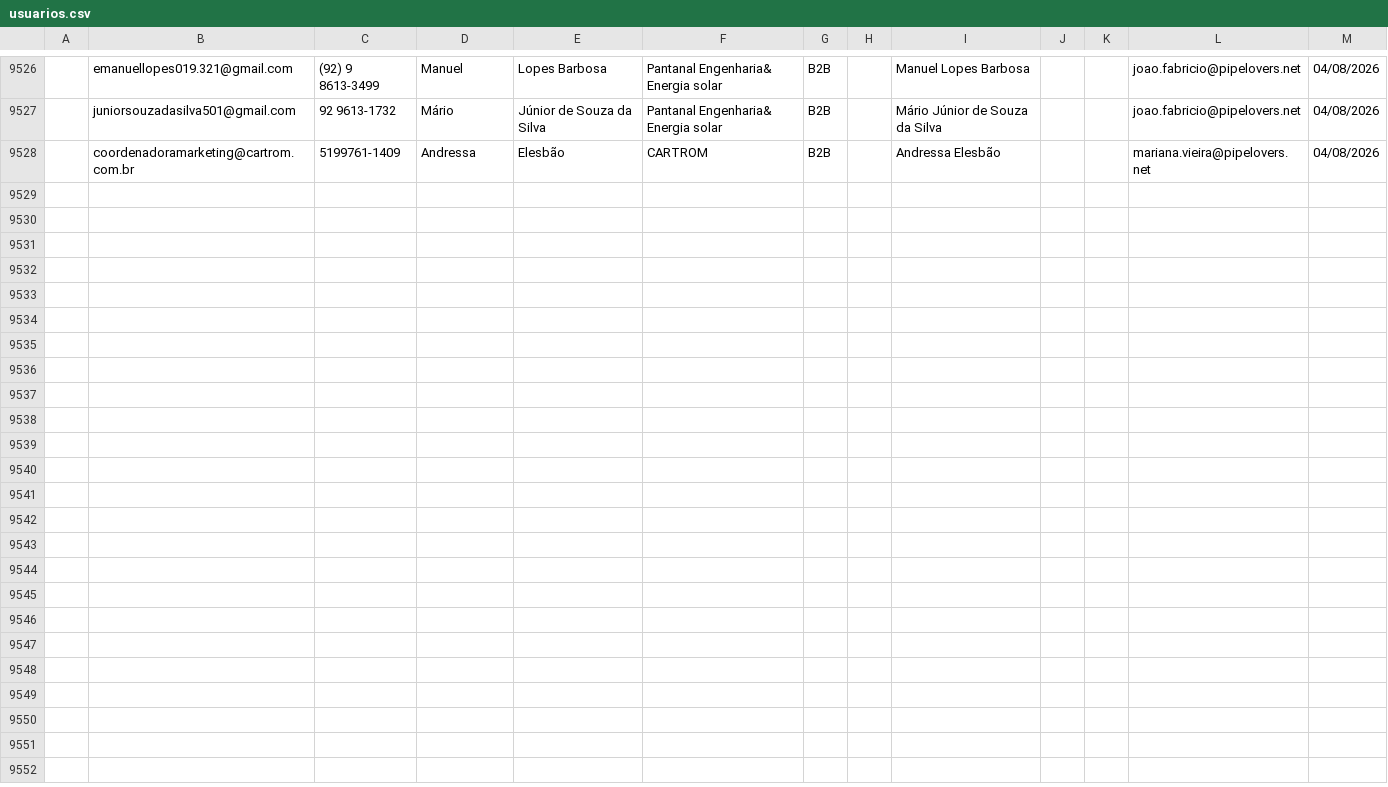
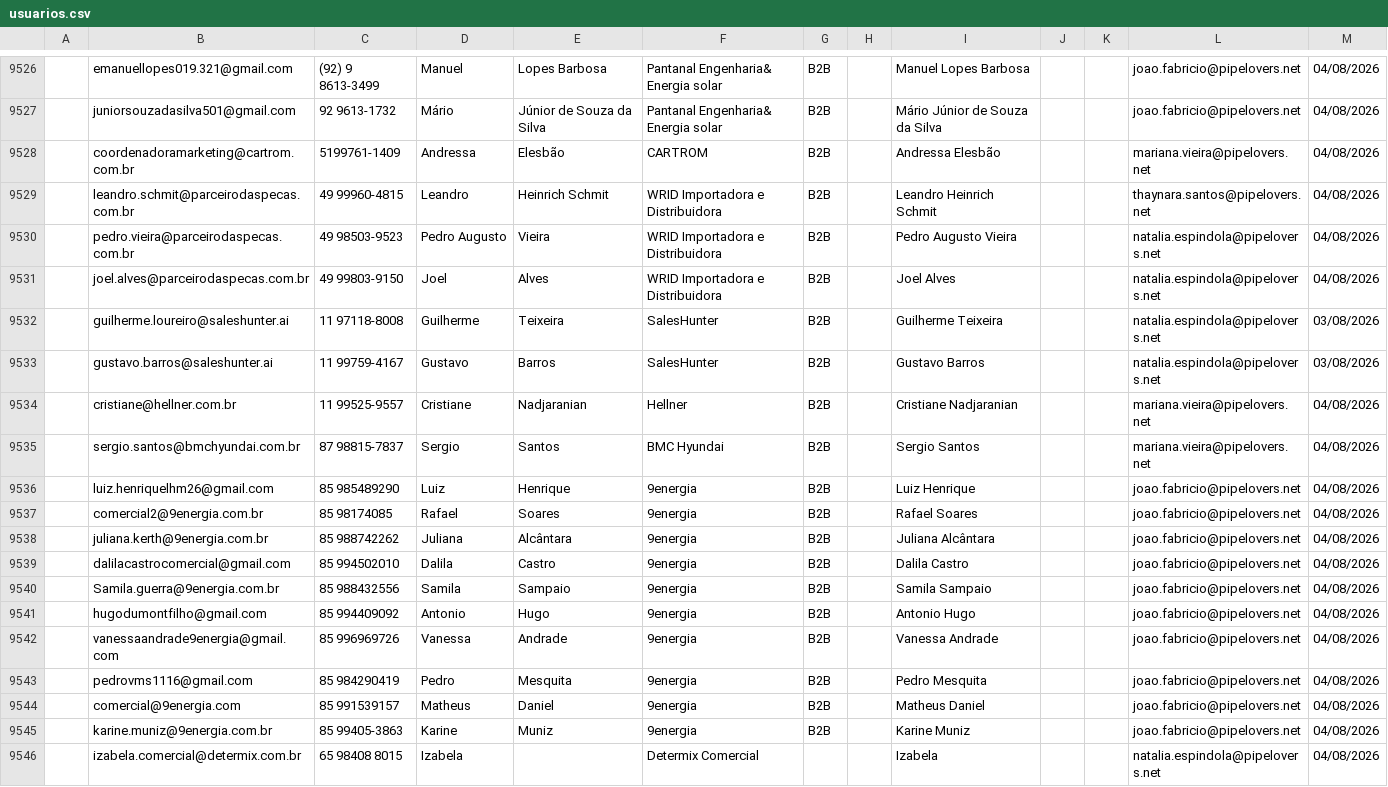
Before and after one commit to guiweissbock-cpu/pipelovers-engajamento, a CSV file: usuarios.csv, drawn as a sheet; only a part is shown, gaps mark what is left out; the diff names each change by its address in the sheet, - before the commit and + after, or states it on an @@ line.

```diff
--- a/usuarios.csv
+++ b/usuarios.csv
+row 9529:  | leandro.schmit@parceirodaspecas.com.br | 49 99960-4815 | Leandro | Heinrich Schmit | WRID Importadora e Distribuidora | B2B |  | Leandro Heinrich Schmit |  |  | thaynara.santos@pipelovers.net | 04/08/2026
+row 9530:  | pedro.vieira@parceirodaspecas.com.br | 49 98503-9523 | Pedro Augusto | Vieira | WRID Importadora e Distribuidora | B2B |  | Pedro Augusto Vieira |  |  | natalia.espindola@pipelovers.net | 04/08/2026
+row 9531:  | joel.alves@parceirodaspecas.com.br | 49 99803-9150 | Joel | Alves | WRID Importadora e Distribuidora | B2B |  | Joel Alves |  |  | natalia.espindola@pipelovers.net | 04/08/2026
+row 9532:  | guilherme.loureiro@saleshunter.ai | 11 97118-8008 | Guilherme | Teixeira | SalesHunter | B2B |  | Guilherme Teixeira |  |  | natalia.espindola@pipelovers.net | 03/08/2026
+row 9533:  | gustavo.barros@saleshunter.ai | 11 99759-4167 | Gustavo | Barros | SalesHunter | B2B |  | Gustavo Barros |  |  | natalia.espindola@pipelovers.net | 03/08/2026
+row 9534:  | cristiane@hellner.com.br | 11 99525-9557 | Cristiane | Nadjaranian | Hellner | B2B |  | Cristiane Nadjaranian |  |  | mariana.vieira@pipelovers.net | 04/08/2026
+row 9535:  | sergio.santos@bmchyundai.com.br | 87 98815‑7837 | Sergio | Santos | BMC Hyundai | B2B |  | Sergio Santos |  |  | mariana.vieira@pipelovers.net | 04/08/2026
+row 9536:  | luiz.henriquelhm26@gmail.com | 85 985489290 | Luiz | Henrique | 9energia | B2B |  | Luiz Henrique |  |  | joao.fabricio@pipelovers.net | 04/08/2026
+row 9537:  | comercial2@9energia.com.br | 85 98174085 | Rafael | Soares | 9energia | B2B |  | Rafael Soares |  |  | joao.fabricio@pipelovers.net | 04/08/2026
+row 9538:  | juliana.kerth@9energia.com.br | 85 988742262 | Juliana | Alcântara | 9energia | B2B |  | Juliana Alcântara |  |  | joao.fabricio@pipelovers.net | 04/08/2026
+row 9539:  | dalilacastrocomercial@gmail.com | 85 994502010 | Dalila | Castro | 9energia | B2B |  | Dalila Castro |  |  | joao.fabricio@pipelovers.net | 04/08/2026
+row 9540:  | Samila.guerra@9energia.com.br | 85 988432556 | Samila | Sampaio | 9energia | B2B |  | Samila Sampaio |  |  | joao.fabricio@pipelovers.net | 04/08/2026
+row 9541:  | hugodumontfilho@gmail.com | 85 994409092 | Antonio | Hugo | 9energia | B2B |  | Antonio Hugo |  |  | joao.fabricio@pipelovers.net | 04/08/2026
+row 9542:  | vanessaandrade9energia@gmail.com | 85 996969726 | Vanessa | Andrade | 9energia | B2B |  | Vanessa Andrade |  |  | joao.fabricio@pipelovers.net | 04/08/2026
+row 9543:  | pedrovms1116@gmail.com | 85 984290419 | Pedro | Mesquita | 9energia | B2B |  | Pedro Mesquita |  |  | joao.fabricio@pipelovers.net | 04/08/2026
+row 9544:  | comercial@9energia.com | 85 991539157 | Matheus | Daniel | 9energia | B2B |  | Matheus Daniel |  |  | joao.fabricio@pipelovers.net | 04/08/2026
+row 9545:  | karine.muniz@9energia.com.br | 85 99405-3863 | Karine | Muniz | 9energia | B2B |  | Karine Muniz |  |  | joao.fabricio@pipelovers.net | 04/08/2026
+row 9546:  | izabela.comercial@determix.com.br | 65 98408 8015 | Izabela |  | Determix Comercial |  |  | Izabela |  |  | natalia.espindola@pipelovers.net | 04/08/2026
```
Also changed, not shown: clientes.csv, 1 other file.
